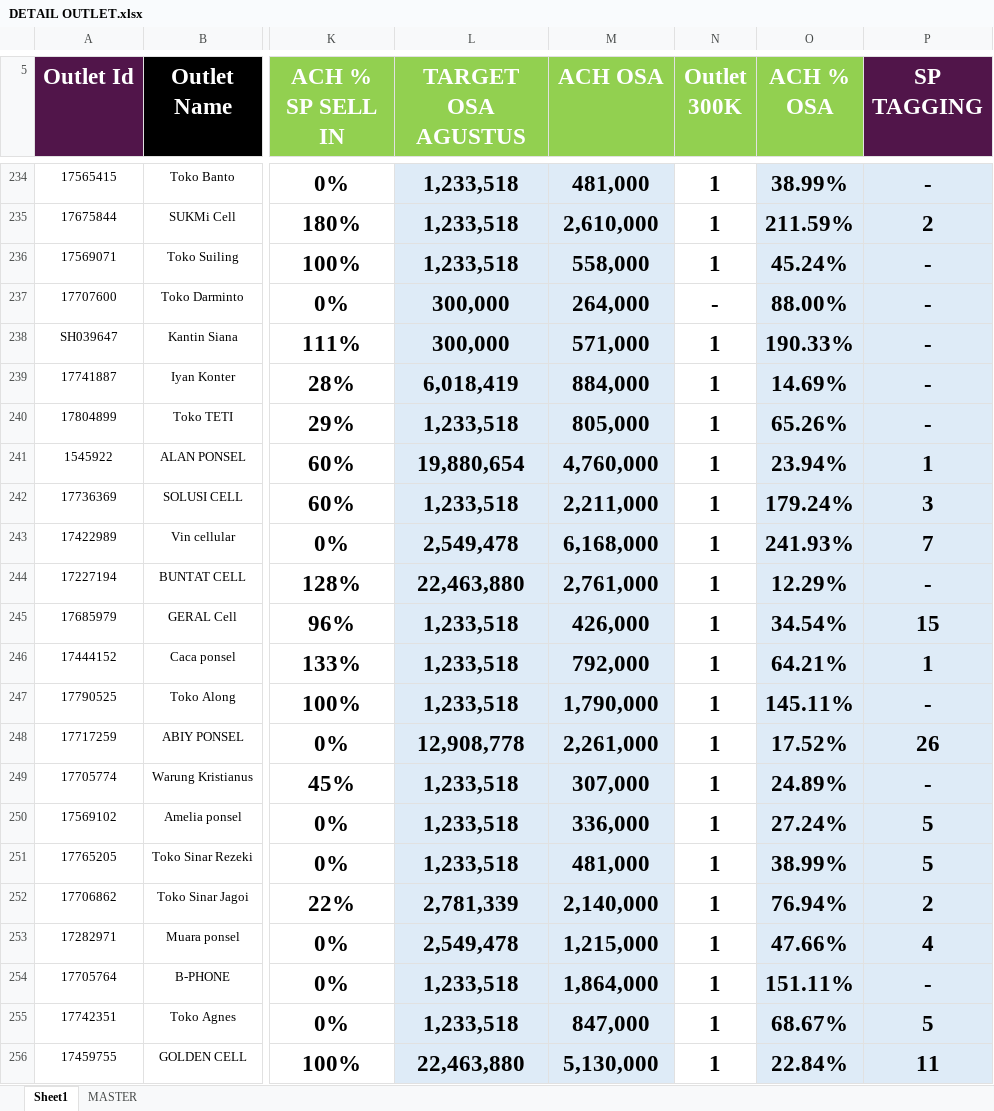
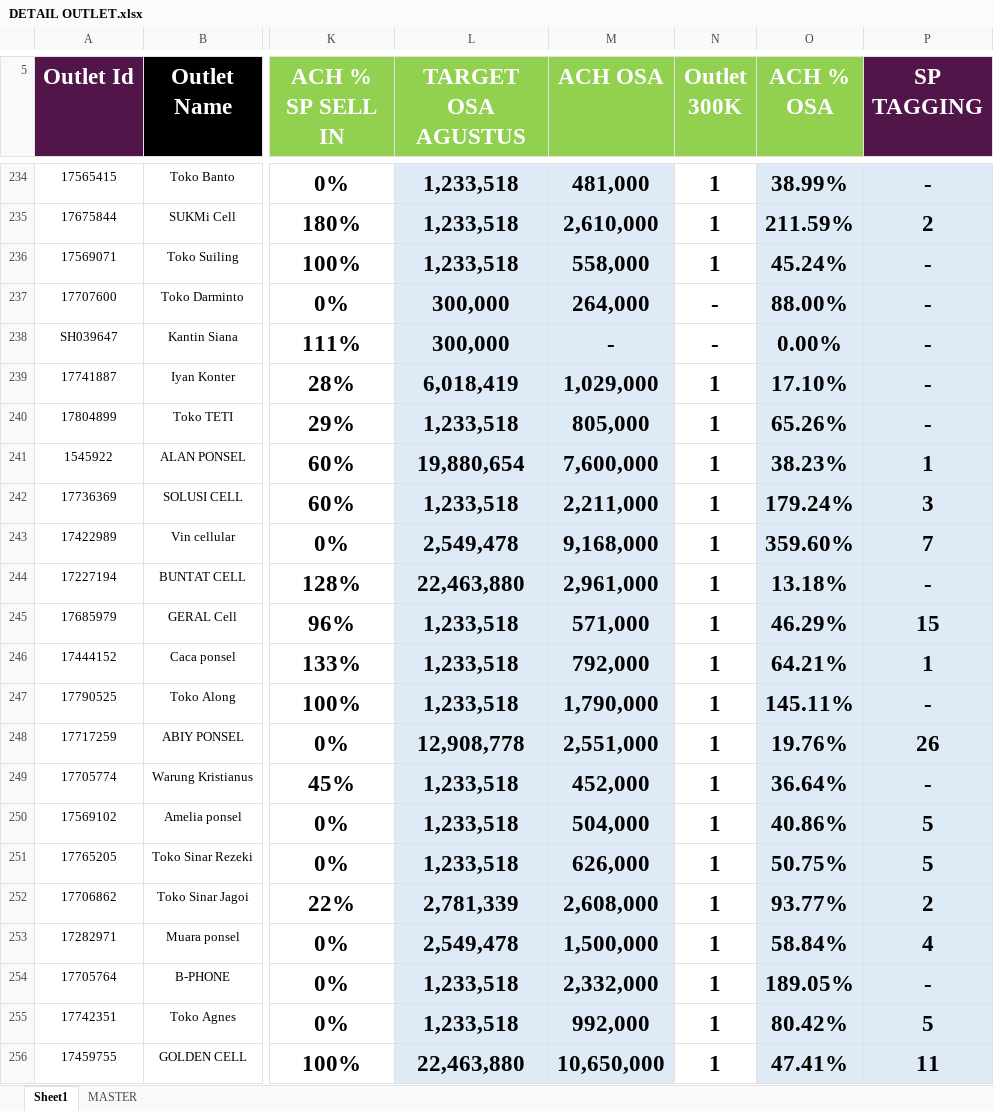
Before and after one commit to heryirwansyah05-cpu/Dashboard_Bengkayang, an Excel workbook: DETAIL OUTLET.xlsx, sheet Sheet1, drawn as a sheet; only a part is shown, gaps mark what is left out; values as stored, in another font and other column widths than the file's, no borders; conditional formats not drawn; the diff covers the shown part only; the diff names each change by its address in the sheet, - before the commit and + after, or states it on an @@ line.

```diff
--- a/DETAIL OUTLET.xlsx (sheet Sheet1)
+++ b/DETAIL OUTLET.xlsx (sheet Sheet1)
-M238 (ACH OSA): 571,000
+M238 (ACH OSA): -
-N238 (Outlet 300K): 1
+N238 (Outlet 300K): -
-O238 (ACH % OSA): 190.33%
+O238 (ACH % OSA): 0.00%
-M239 (ACH OSA): 884,000
+M239 (ACH OSA): 1,029,000
-O239 (ACH % OSA): 14.69%
+O239 (ACH % OSA): 17.10%
-M241 (ACH OSA): 4,760,000
+M241 (ACH OSA): 7,600,000
-O241 (ACH % OSA): 23.94%
+O241 (ACH % OSA): 38.23%
-M243 (ACH OSA): 6,168,000
+M243 (ACH OSA): 9,168,000
-O243 (ACH % OSA): 241.93%
+O243 (ACH % OSA): 359.60%
-M244 (ACH OSA): 2,761,000
+M244 (ACH OSA): 2,961,000
-O244 (ACH % OSA): 12.29%
+O244 (ACH % OSA): 13.18%
-M245 (ACH OSA): 426,000
+M245 (ACH OSA): 571,000
-O245 (ACH % OSA): 34.54%
+O245 (ACH % OSA): 46.29%
-M248 (ACH OSA): 2,261,000
+M248 (ACH OSA): 2,551,000
-O248 (ACH % OSA): 17.52%
+O248 (ACH % OSA): 19.76%
-M249 (ACH OSA): 307,000
+M249 (ACH OSA): 452,000
-O249 (ACH % OSA): 24.89%
+O249 (ACH % OSA): 36.64%
-M250 (ACH OSA): 336,000
+M250 (ACH OSA): 504,000
-O250 (ACH % OSA): 27.24%
+O250 (ACH % OSA): 40.86%
-M251 (ACH OSA): 481,000
+M251 (ACH OSA): 626,000
-O251 (ACH % OSA): 38.99%
+O251 (ACH % OSA): 50.75%
-M252 (ACH OSA): 2,140,000
+M252 (ACH OSA): 2,608,000
-O252 (ACH % OSA): 76.94%
+O252 (ACH % OSA): 93.77%
-M253 (ACH OSA): 1,215,000
+M253 (ACH OSA): 1,500,000
-O253 (ACH % OSA): 47.66%
+O253 (ACH % OSA): 58.84%
-M254 (ACH OSA): 1,864,000
+M254 (ACH OSA): 2,332,000
-O254 (ACH % OSA): 151.11%
+O254 (ACH % OSA): 189.05%
-M255 (ACH OSA): 847,000
+M255 (ACH OSA): 992,000
-O255 (ACH % OSA): 68.67%
+O255 (ACH % OSA): 80.42%
-M256 (ACH OSA): 5,130,000
+M256 (ACH OSA): 10,650,000
-O256 (ACH % OSA): 22.84%
+O256 (ACH % OSA): 47.41%
```
Also changed, not shown: 119 edited cells elsewhere in this sheet, GAP DAILY KPI DSE.xlsx.
